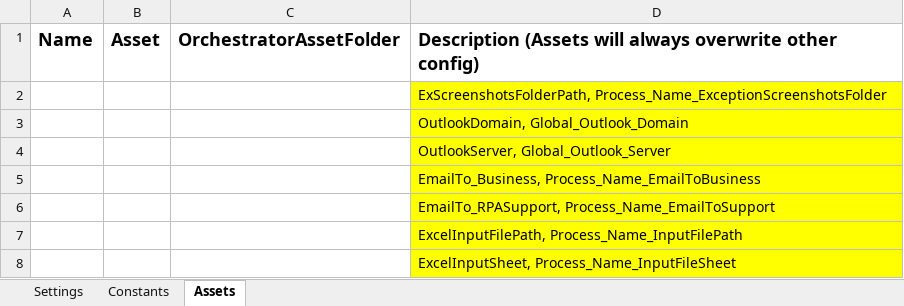
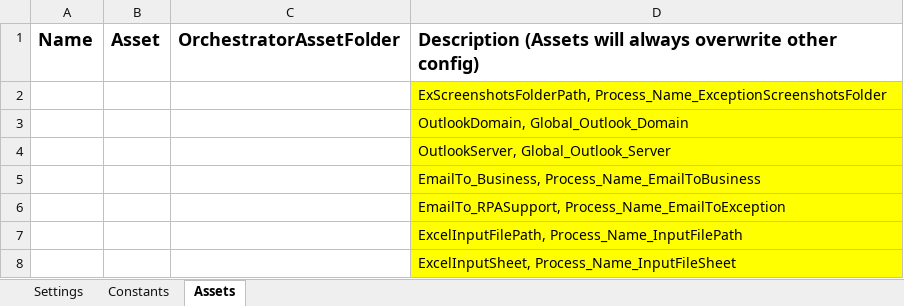
Before and after one commit to PGRPA/WindowsVB_Dispatcher_Template, an Excel workbook: Data/Config_Process_Name_Dispatcher.xlsx, sheet Assets, drawn as a sheet; values as stored, in another font and other column widths than the file's, no borders; the diff names each change by its address in the sheet, - before the commit and + after, or states it on an @@ line.

```diff
--- a/Data/Config_Process_Name_Dispatcher.xlsx (sheet Assets)
+++ b/Data/Config_Process_Name_Dispatcher.xlsx (sheet Assets)
-D6: EmailTo_RPASupport, Process_Name_EmailToSupport
+D6: EmailTo_RPASupport, Process_Name_EmailToException
```
Also changed, not shown: sheet Settings, sheet Constants, 25 other files.
